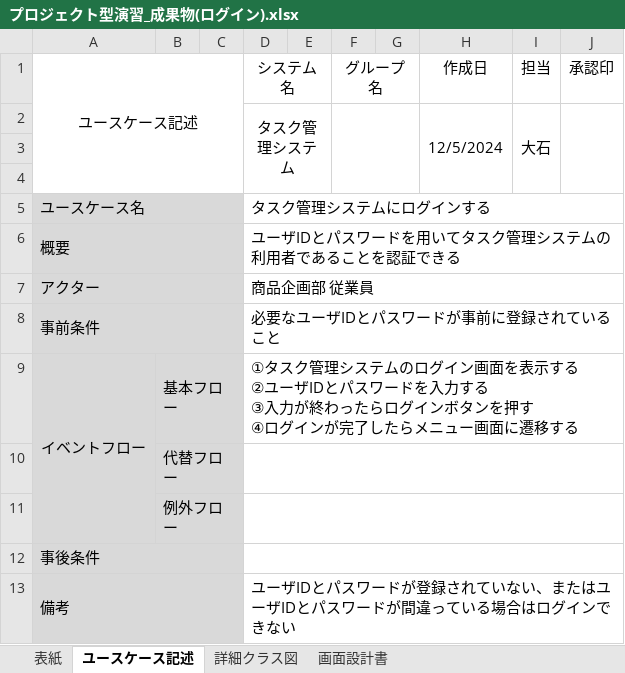
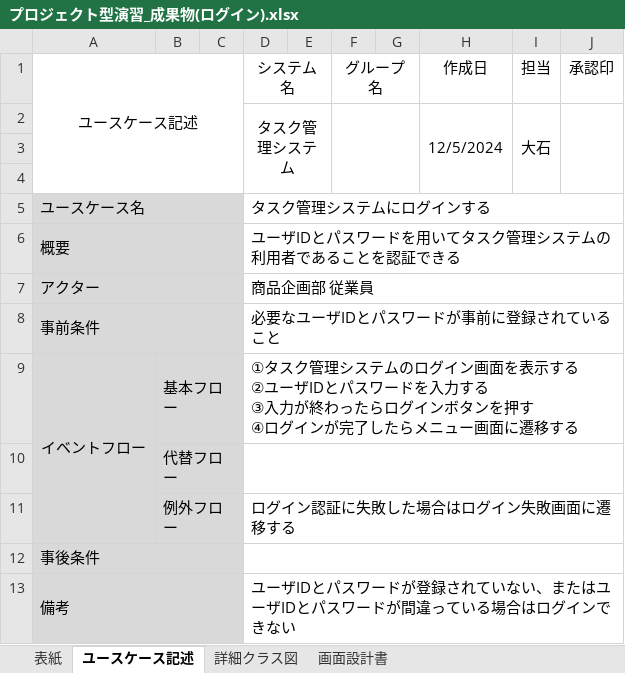
Before and after one commit to comsize-KasumiOishi/ProjectX, an Excel workbook: プロジェクト型演習_成果物(ログイン).xlsx, sheet ユースケース記述, drawn as a sheet; values as stored, in another font and other column widths than the file's, no borders; the diff names each change by its address in the sheet, - before the commit and + after, or states it on an @@ line.

```diff
--- a/プロジェクト型演習_成果物(ログイン).xlsx (sheet ユースケース記述)
+++ b/プロジェクト型演習_成果物(ログイン).xlsx (sheet ユースケース記述)
-D11 (システム名): (empty)
+D11 (システム名): ログイン認証に失敗した場合はログイン失敗画面に遷移する
```
Also changed, not shown: sheet 画面設計書, charts or pictures, 1 other file.
